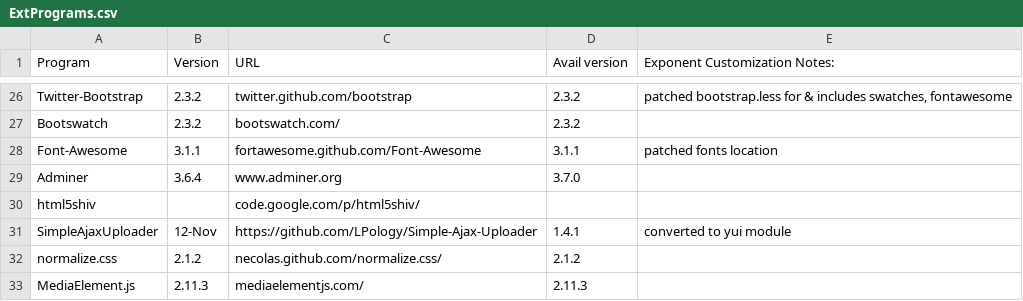
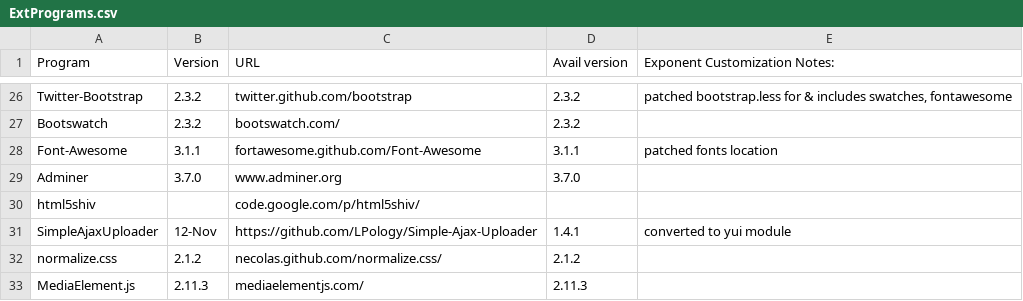
Before and after one commit to exponentcms/exponent-cms, a CSV file: external/ExtPrograms.csv, drawn as a sheet; only a part is shown, gaps mark what is left out.

```diff
--- a/external/ExtPrograms.csv
+++ b/external/ExtPrograms.csv
@@ -28,3 +28,3 @@ Bootswatch,2.3.2,bootswatch.com/,2.3.2,
 Font-Awesome,3.1.1,fortawesome.github.com/Font-Awesome,3.1.1,patched fonts location
-Adminer,3.6.4,www.adminer.org,3.7.0,
+Adminer,3.7.0,www.adminer.org,3.7.0,
 html5shiv,,code.google.com/p/html5shiv/,,
```
Also changed, not shown: 2 other files.
